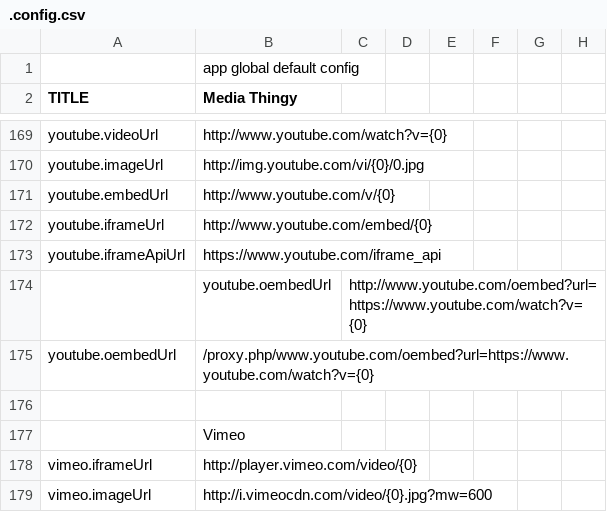
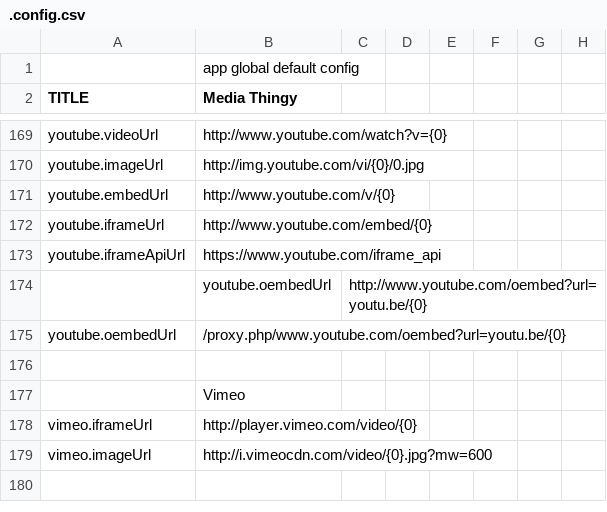
Before and after one commit to araynaud/.mt, a CSV file: config/.config.csv, drawn as a sheet; only a part is shown, gaps mark what is left out; the shorter side is filled out with more unchanged rows; the diff names each change by its address in the sheet, - before the commit and + after, or states it on an @@ line.

```diff
--- a/config/.config.csv
+++ b/config/.config.csv
-C174: http://www.youtube.com/oembed?url=https://www.youtube.com/watch?v={0}
+C174: http://www.youtube.com/oembed?url=youtu.be/{0}
-B175 (Media Thingy): /proxy.php/www.youtube.com/oembed?url=https://www.youtube.com/watch?v={0}
+B175 (Media Thingy): /proxy.php/www.youtube.com/oembed?url=youtu.be/{0}
```
Also changed, not shown: 7 other files.
